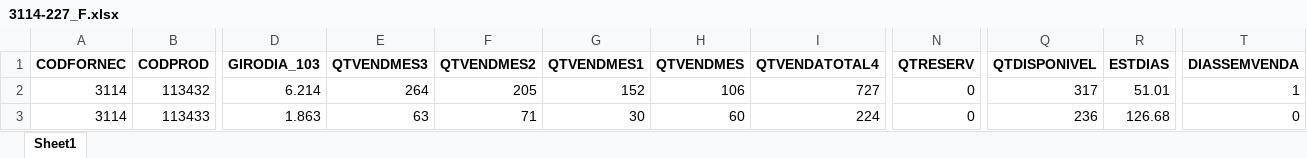
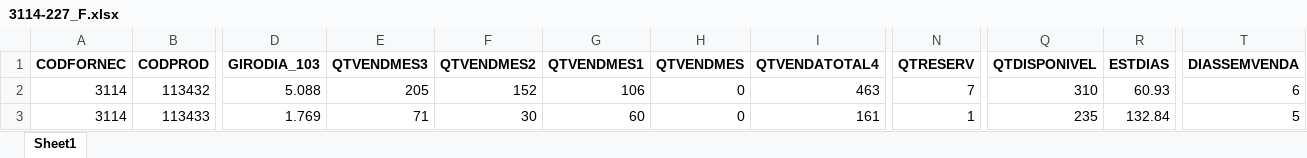
Before and after one commit to HernaldoMeneses/Reports, an Excel workbook: Friobom/Engineering/data/excel_files/3114-227_F.xlsx, sheet Sheet1, drawn as a sheet; only a part is shown, gaps mark what is left out; values as stored, in another font and other column widths than the file's, no borders; the diff covers the shown part only; the diff names each change by its address in the sheet, - before the commit and + after, or states it on an @@ line.

```diff
--- a/Friobom/Engineering/data/excel_files/3114-227_F.xlsx (sheet Sheet1)
+++ b/Friobom/Engineering/data/excel_files/3114-227_F.xlsx (sheet Sheet1)
-D2 (GIRODIA_103): 6.214
+D2 (GIRODIA_103): 5.088
-E2 (QTVENDMES3): 264
+E2 (QTVENDMES3): 205
-F2 (QTVENDMES2): 205
+F2 (QTVENDMES2): 152
-G2 (QTVENDMES1): 152
+G2 (QTVENDMES1): 106
-H2 (QTVENDMES): 106
+H2 (QTVENDMES): 0
-I2 (QTVENDATOTAL4): 727
+I2 (QTVENDATOTAL4): 463
-N2 (QTRESERV): 0
+N2 (QTRESERV): 7
-Q2 (QTDISPONIVEL): 317
+Q2 (QTDISPONIVEL): 310
-R2 (ESTDIAS): 51.01
+R2 (ESTDIAS): 60.93
-T2 (DIASSEMVENDA): 1
+T2 (DIASSEMVENDA): 6
-D3 (GIRODIA_103): 1.863
+D3 (GIRODIA_103): 1.769
-E3 (QTVENDMES3): 63
+E3 (QTVENDMES3): 71
-F3 (QTVENDMES2): 71
+F3 (QTVENDMES2): 30
-G3 (QTVENDMES1): 30
+G3 (QTVENDMES1): 60
-H3 (QTVENDMES): 60
+H3 (QTVENDMES): 0
-I3 (QTVENDATOTAL4): 224
+I3 (QTVENDATOTAL4): 161
-N3 (QTRESERV): 0
+N3 (QTRESERV): 1
-Q3 (QTDISPONIVEL): 236
+Q3 (QTDISPONIVEL): 235
-R3 (ESTDIAS): 126.68
+R3 (ESTDIAS): 132.84
-T3 (DIASSEMVENDA): 0
+T3 (DIASSEMVENDA): 5
```
Also changed, not shown: 122 edited cells elsewhere in this sheet, Friobom/Engineering/data/excel_files/3026-227_F.xlsx, Friobom/Engineering/data/excel_files/3026-322_06_F.xlsx, 15 other files.
